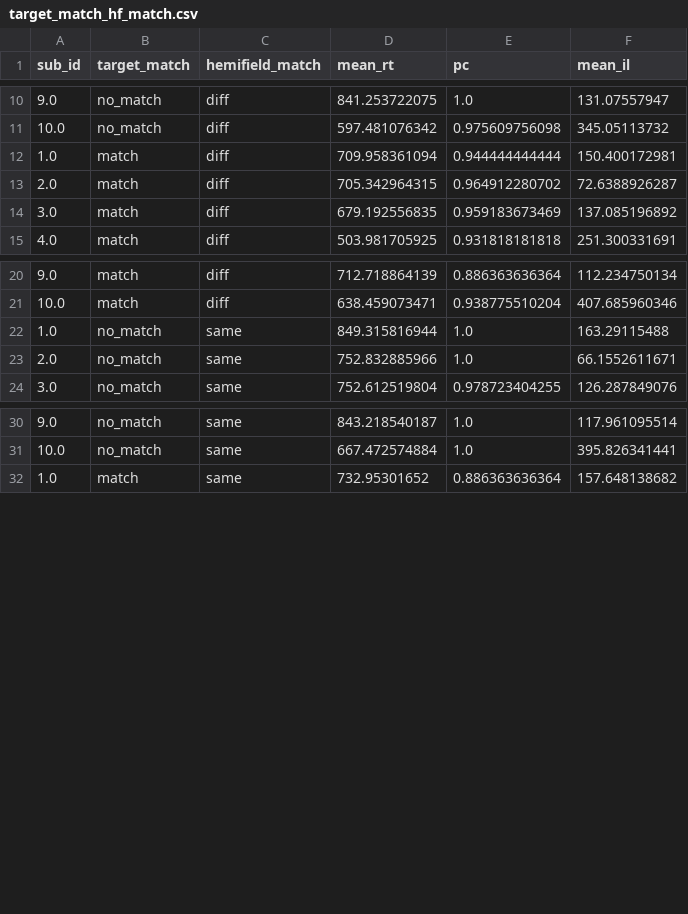
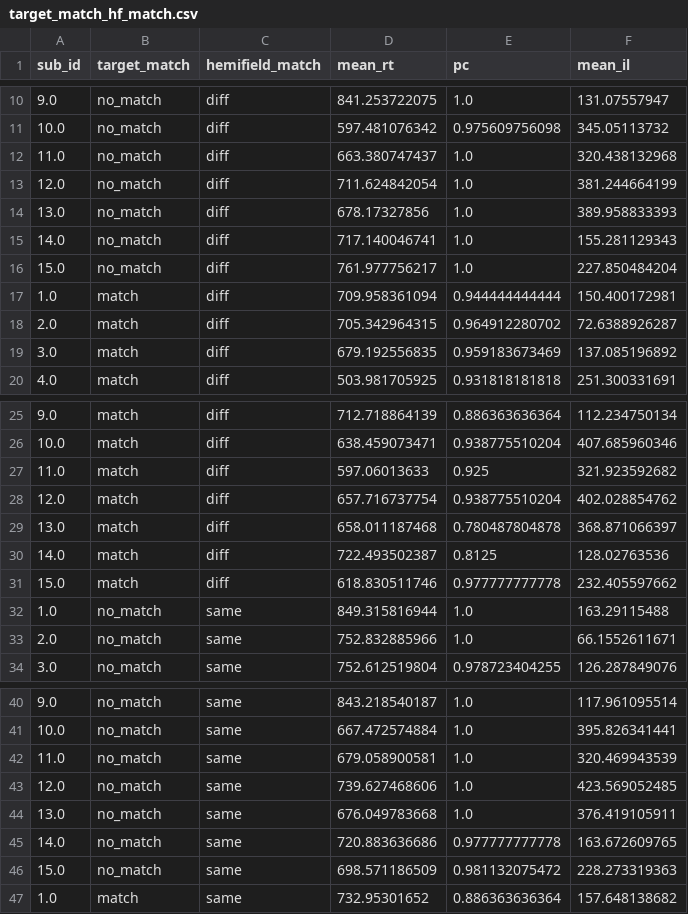
Before and after one commit to jpw3/et_mt_python, a CSV file: data/target_match_hf_match.csv, drawn as a sheet; only a part is shown, gaps mark what is left out; the diff covers the shown part only; the diff names each change by its address in the sheet, - before the commit and + after, or states it on an @@ line.

```diff
--- a/data/target_match_hf_match.csv
+++ b/data/target_match_hf_match.csv
+row 12: 11.0 | no_match | diff | 663.380747437 | 1.0 | 320.438132968
+row 13: 12.0 | no_match | diff | 711.624842054 | 1.0 | 381.244664199
+row 14: 13.0 | no_match | diff | 678.17327856 | 1.0 | 389.958833393
+row 15: 14.0 | no_match | diff | 717.140046741 | 1.0 | 155.281129343
+row 16: 15.0 | no_match | diff | 761.977756217 | 1.0 | 227.850484204
+row 27: 11.0 | match | diff | 597.06013633 | 0.925 | 321.923592682
+row 28: 12.0 | match | diff | 657.716737754 | 0.938775510204 | 402.028854762
+row 29: 13.0 | match | diff | 658.011187468 | 0.780487804878 | 368.871066397
+row 30: 14.0 | match | diff | 722.493502387 | 0.8125 | 128.02763536
+row 31: 15.0 | match | diff | 618.830511746 | 0.977777777778 | 232.405597662
+row 42: 11.0 | no_match | same | 679.058900581 | 1.0 | 320.469943539
+row 43: 12.0 | no_match | same | 739.627468606 | 1.0 | 423.569052485
+row 44: 13.0 | no_match | same | 676.049783668 | 1.0 | 376.419105911
+row 45: 14.0 | no_match | same | 720.883636686 | 0.977777777778 | 163.672609765
+row 46: 15.0 | no_match | same | 698.571186509 | 0.981132075472 | 228.273319363
```
Also changed, not shown: 5 added rows elsewhere in this file, data/nr_targets.csv, data/task_distance.csv, 6 other files.
